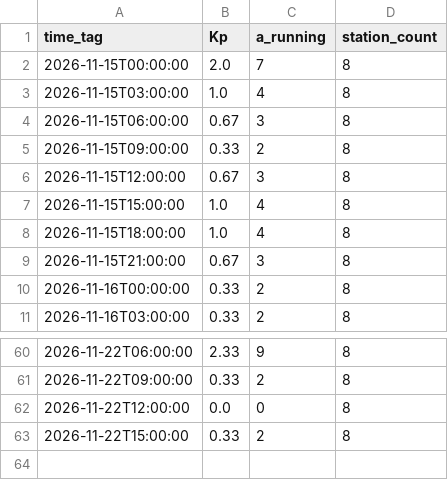
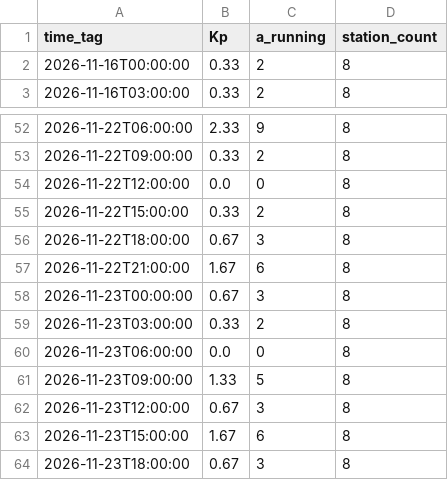
Before and after one commit to Midwest-Stratospheric/Unified-Open-Global-Weather, a CSV file: layers/space-weather/kp-index/latest.csv, drawn as a sheet; only a part is shown, gaps mark what is left out; removed rows and columns are numbered as before the commit, all else as after; the diff names each change by its address in the sheet, - before the commit and + after, or states it on an @@ line.

```diff
--- a/layers/space-weather/kp-index/latest.csv
+++ b/layers/space-weather/kp-index/latest.csv
-row 2: 2026-11-15T00:00:00 | 2.0 | 7 | 8
-row 3: 2026-11-15T03:00:00 | 1.0 | 4 | 8
-row 4: 2026-11-15T06:00:00 | 0.67 | 3 | 8
-row 5: 2026-11-15T09:00:00 | 0.33 | 2 | 8
-row 6: 2026-11-15T12:00:00 | 0.67 | 3 | 8
-row 7: 2026-11-15T15:00:00 | 1.0 | 4 | 8
-row 8: 2026-11-15T18:00:00 | 1.0 | 4 | 8
-row 9: 2026-11-15T21:00:00 | 0.67 | 3 | 8
+row 56: 2026-11-22T18:00:00 | 0.67 | 3 | 8
+row 57: 2026-11-22T21:00:00 | 1.67 | 6 | 8
+row 58: 2026-11-23T00:00:00 | 0.67 | 3 | 8
+row 59: 2026-11-23T03:00:00 | 0.33 | 2 | 8
+row 60: 2026-11-23T06:00:00 | 0.0 | 0 | 8
+row 61: 2026-11-23T09:00:00 | 1.33 | 5 | 8
+row 62: 2026-11-23T12:00:00 | 0.67 | 3 | 8
+row 63: 2026-11-23T15:00:00 | 1.67 | 6 | 8
+row 64: 2026-11-23T18:00:00 | 0.67 | 3 | 8
```
Also changed, not shown: layers/ground/regional/nws/KLWV/latest.csv, layers/ground/regional/nws/KMTO/latest.csv, 23 other files.
